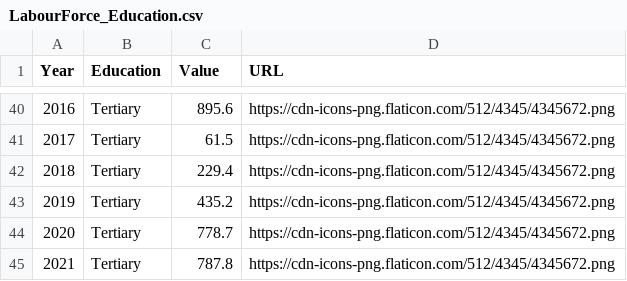
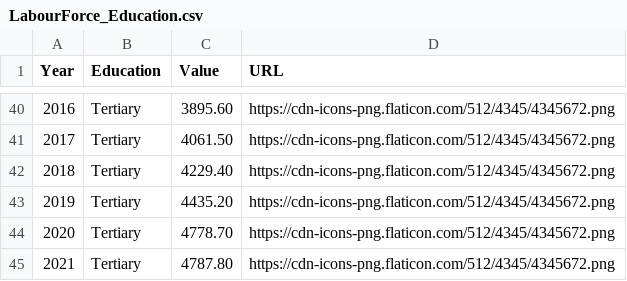
Before and after one commit to skri0010/FIT3179Assignment2, a CSV file: data/LabourForce_Education.csv, drawn as a sheet; only a part is shown, gaps mark what is left out; the diff covers the shown part only.

```diff
--- a/data/LabourForce_Education.csv
+++ b/data/LabourForce_Education.csv
@@ -40,6 +40,6 @@
-2016,Tertiary,895.6,https://cdn-icons-png.flaticon.com/512/4345/4345672.png
-2017,Tertiary,61.5,https://cdn-icons-png.flaticon.com/512/4345/4345672.png
-2018,Tertiary,229.4,https://cdn-icons-png.flaticon.com/512/4345/4345672.png
-2019,Tertiary,435.2,https://cdn-icons-png.flaticon.com/512/4345/4345672.png
-2020,Tertiary,778.7,https://cdn-icons-png.flaticon.com/512/4345/4345672.png
-2021,Tertiary,787.8,https://cdn-icons-png.flaticon.com/512/4345/4345672.png
+2016,Tertiary,3895.60,https://cdn-icons-png.flaticon.com/512/4345/4345672.png
+2017,Tertiary,4061.50,https://cdn-icons-png.flaticon.com/512/4345/4345672.png
+2018,Tertiary,4229.40,https://cdn-icons-png.flaticon.com/512/4345/4345672.png
+2019,Tertiary,4435.20,https://cdn-icons-png.flaticon.com/512/4345/4345672.png
+2020,Tertiary,4778.70,https://cdn-icons-png.flaticon.com/512/4345/4345672.png
+2021,Tertiary,4787.80,https://cdn-icons-png.flaticon.com/512/4345/4345672.png
```
Also changed, not shown: 27 edited cells elsewhere in this file, 6 other files.
